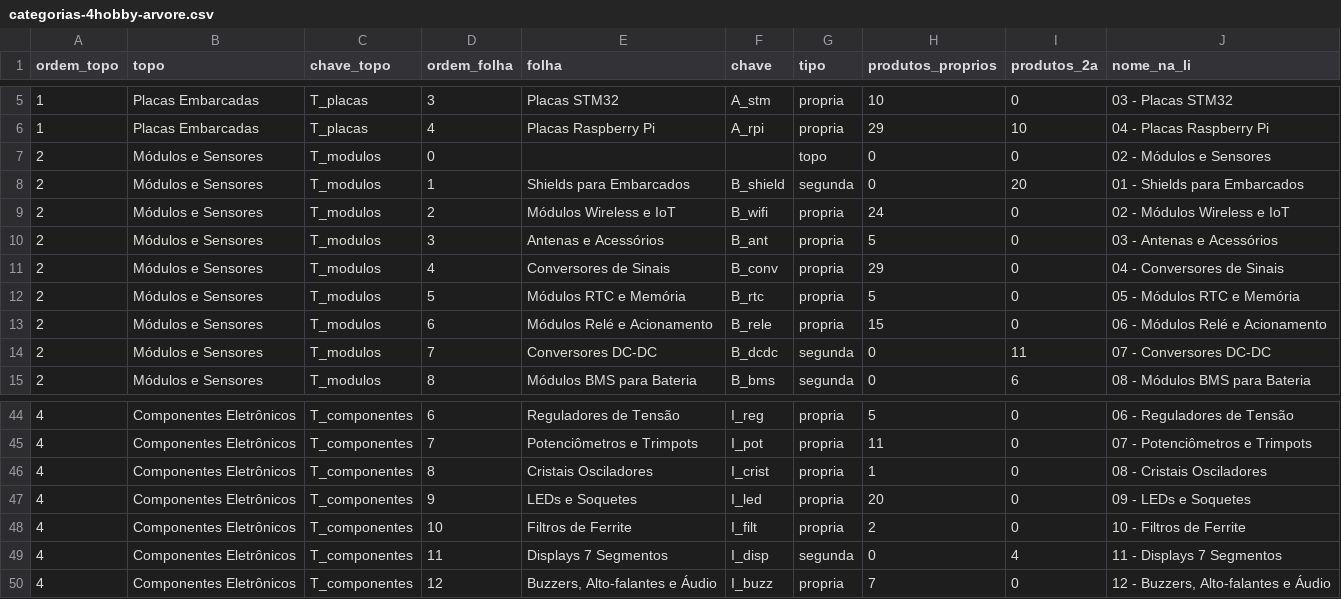
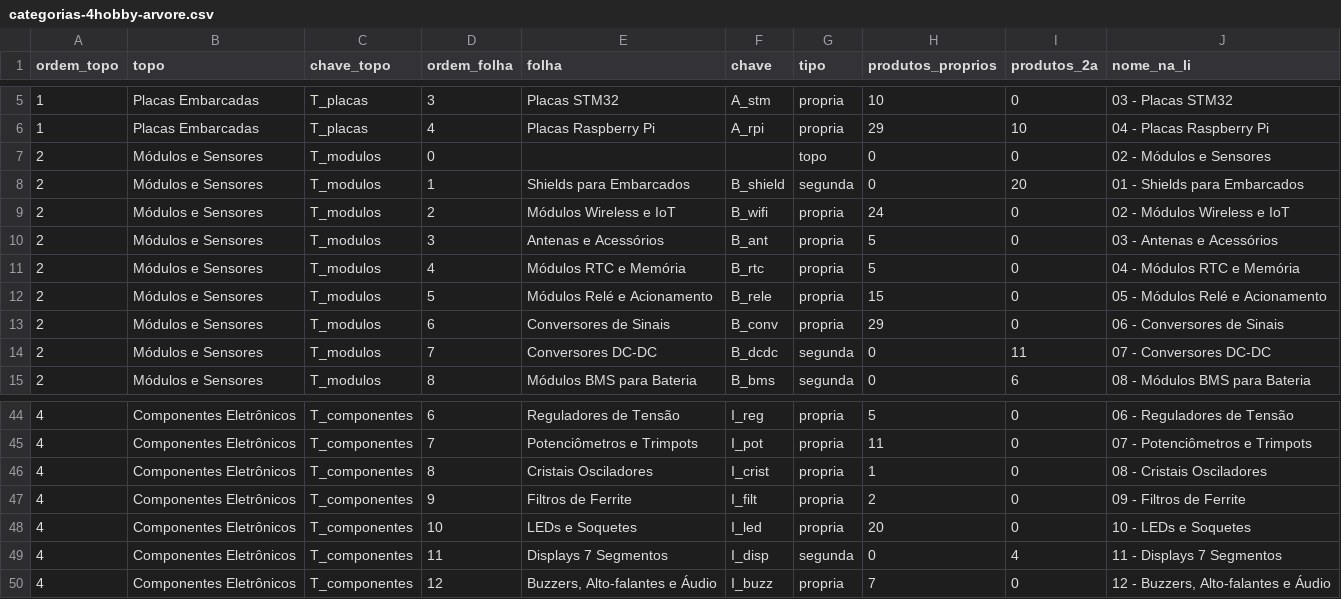
Before and after one commit to MaicolDeSouza/projeto-sistema-rise, a CSV file: docs/categorias-4hobby-arvore.csv, drawn as a sheet; only a part is shown, gaps mark what is left out.

```diff
--- a/docs/categorias-4hobby-arvore.csv
+++ b/docs/categorias-4hobby-arvore.csv
@@ -10,5 +10,5 @@
 2;Módulos e Sensores;T_modulos;3;Antenas e Acessórios;B_ant;propria;5;0;03 - Antenas e Acessórios
-2;Módulos e Sensores;T_modulos;4;Conversores de Sinais;B_conv;propria;29;0;04 - Conversores de Sinais
-2;Módulos e Sensores;T_modulos;5;Módulos RTC e Memória;B_rtc;propria;5;0;05 - Módulos RTC e Memória
-2;Módulos e Sensores;T_modulos;6;Módulos Relé e Acionamento;B_rele;propria;15;0;06 - Módulos Relé e Acionamento
+2;Módulos e Sensores;T_modulos;4;Módulos RTC e Memória;B_rtc;propria;5;0;04 - Módulos RTC e Memória
+2;Módulos e Sensores;T_modulos;5;Módulos Relé e Acionamento;B_rele;propria;15;0;05 - Módulos Relé e Acionamento
+2;Módulos e Sensores;T_modulos;6;Conversores de Sinais;B_conv;propria;29;0;06 - Conversores de Sinais
 2;Módulos e Sensores;T_modulos;7;Conversores DC-DC;B_dcdc;segunda;0;11;07 - Conversores DC-DC
@@ -46,4 +46,4 @@
 4;Componentes Eletrônicos;T_componentes;8;Cristais Osciladores;I_crist;propria;1;0;08 - Cristais Osciladores
-4;Componentes Eletrônicos;T_componentes;9;LEDs e Soquetes;I_led;propria;20;0;09 - LEDs e Soquetes
-4;Componentes Eletrônicos;T_componentes;10;Filtros de Ferrite;I_filt;propria;2;0;10 - Filtros de Ferrite
+4;Componentes Eletrônicos;T_componentes;9;Filtros de Ferrite;I_filt;propria;2;0;09 - Filtros de Ferrite
+4;Componentes Eletrônicos;T_componentes;10;LEDs e Soquetes;I_led;propria;20;0;10 - LEDs e Soquetes
 4;Componentes Eletrônicos;T_componentes;11;Displays 7 Segmentos;I_disp;segunda;0;4;11 - Displays 7 Segmentos
```
Also changed, not shown: 3 other files.
